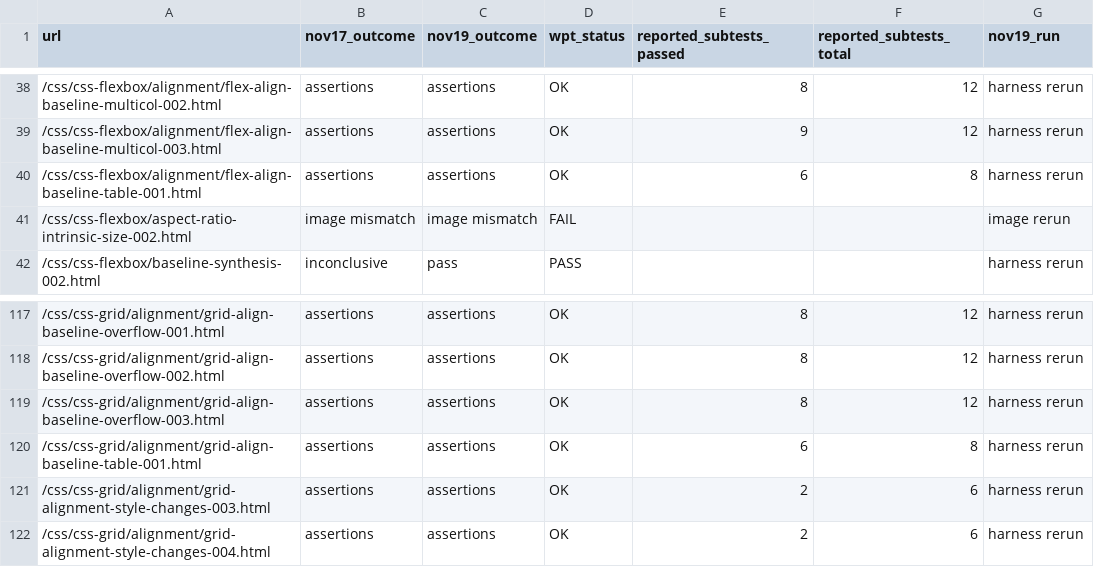
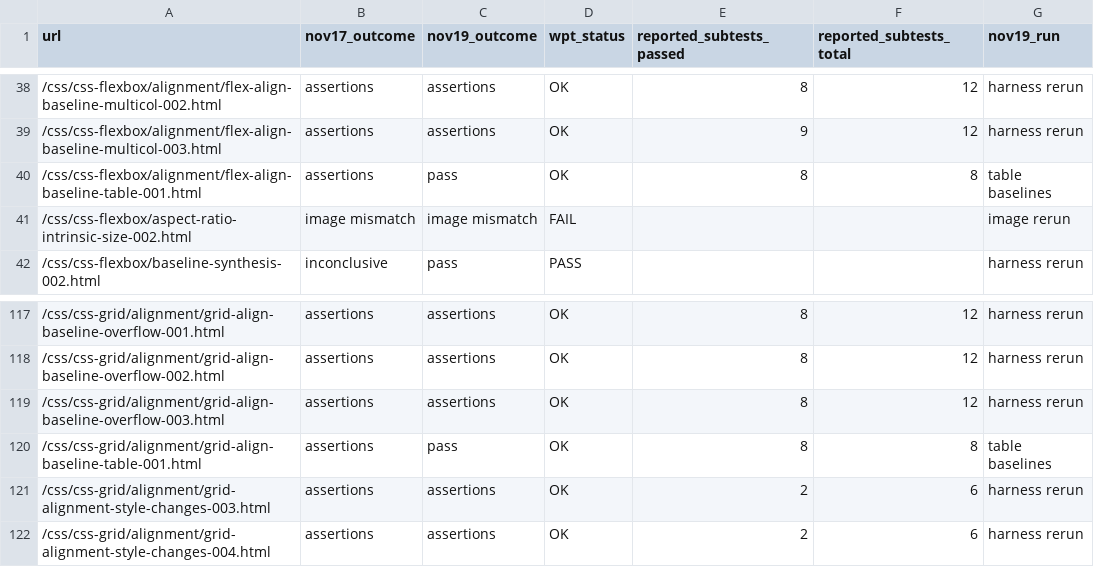
Before and after one commit to airos-works/summit, a CSV file: docs/interop-2025-2026-followup-2026-11-19.csv, drawn as a sheet; only a part is shown, gaps mark what is left out.

Commit message:
Use cell content edges for table row fallback baselines
Refs #243.

```diff
--- a/docs/interop-2025-2026-followup-2026-11-19.csv
+++ b/docs/interop-2025-2026-followup-2026-11-19.csv
@@ -39,3 +39,3 @@ url,nov17_outcome,nov19_outcome,wpt_status,reported_subtests_passed,reported_sub
 /css/css-flexbox/alignment/flex-align-baseline-multicol-003.html,assertions,assertions,OK,9,12,harness rerun
-/css/css-flexbox/alignment/flex-align-baseline-table-001.html,assertions,assertions,OK,6,8,harness rerun
+/css/css-flexbox/alignment/flex-align-baseline-table-001.html,assertions,pass,OK,8,8,table baselines
 /css/css-flexbox/aspect-ratio-intrinsic-size-002.html,image mismatch,image mismatch,FAIL,,,image rerun
@@ -119,3 +119,3 @@ url,nov17_outcome,nov19_outcome,wpt_status,reported_subtests_passed,reported_sub
 /css/css-grid/alignment/grid-align-baseline-overflow-003.html,assertions,assertions,OK,8,12,harness rerun
-/css/css-grid/alignment/grid-align-baseline-table-001.html,assertions,assertions,OK,6,8,harness rerun
+/css/css-grid/alignment/grid-align-baseline-table-001.html,assertions,pass,OK,8,8,table baselines
 /css/css-grid/alignment/grid-alignment-style-changes-003.html,assertions,assertions,OK,2,6,harness rerun
```
Also changed, not shown: 3 other files.
